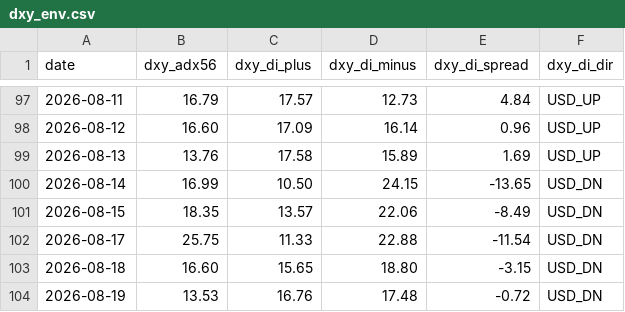
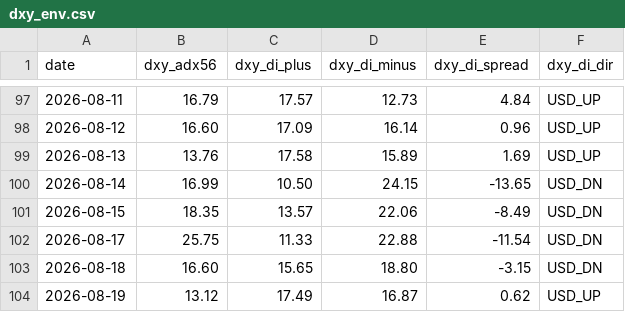
Before and after one commit to arokamiya98-svg/adxscore-heatmap, a CSV file: mt5_data/daily/dxy_env.csv, drawn as a sheet; only a part is shown, gaps mark what is left out.

Commit message:
data: VPS pool update 2026-08-19 12:00:10

```diff
--- a/mt5_data/daily/dxy_env.csv
+++ b/mt5_data/daily/dxy_env.csv
@@ -103,2 +103,2 @@
 2026-08-18,16.60,15.65,18.80,-3.15,USD_DN
-2026-08-19,13.53,16.76,17.48,-0.72,USD_DN
+2026-08-19,13.12,17.49,16.87,0.62,USD_UP
```
Also changed, not shown: mt5_data/ADX_Weekly_Above_v4.csv, mt5_data/H4PhaseAuto_weekly.csv, 2 other files.
